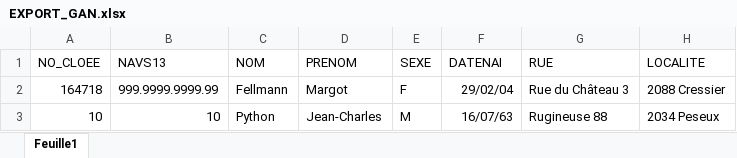
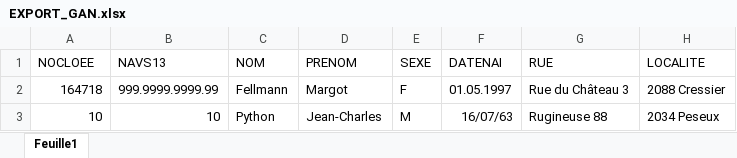
Before and after one commit to epcoullery/epcstages, an Excel workbook: stages/test_files/EXPORT_GAN.xlsx, sheet Feuille1, drawn as a sheet; only a part is shown; values as stored, in another font and other column widths than the file's, no borders; the diff names each change by its address in the sheet, - before the commit and + after, or states it on an @@ line.

```diff
--- a/stages/test_files/EXPORT_GAN.xlsx (sheet Feuille1)
+++ b/stages/test_files/EXPORT_GAN.xlsx (sheet Feuille1)
-A1: NO_CLOEE
+A1: NOCLOEE
-F2 (DATENAI): 29/02/04
+F2 (DATENAI): 01.05.1997
```
Also changed, not shown: 5 other files.
